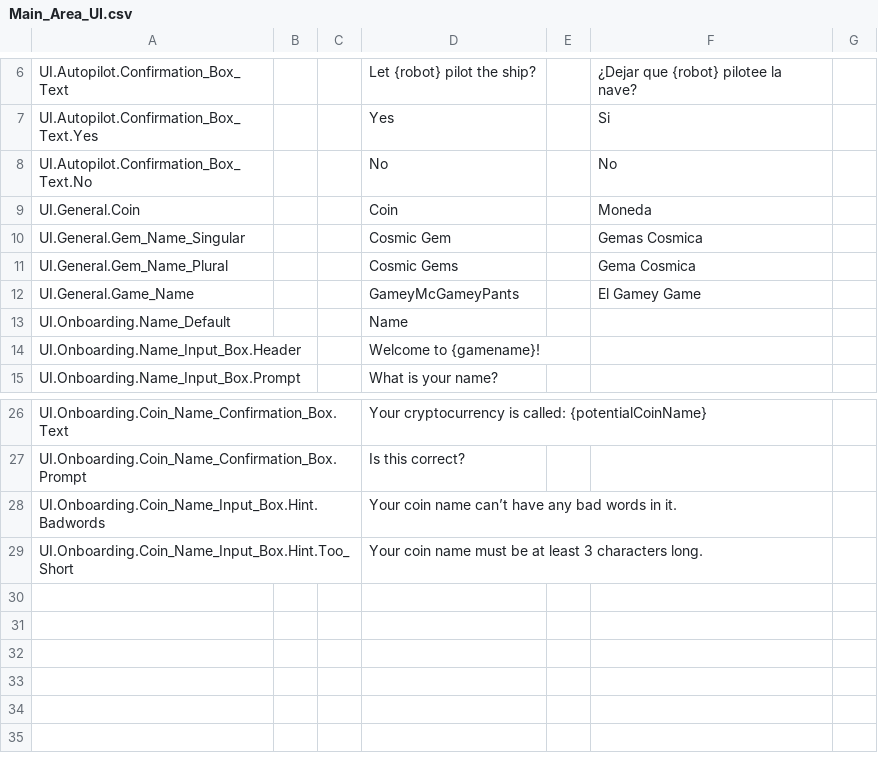
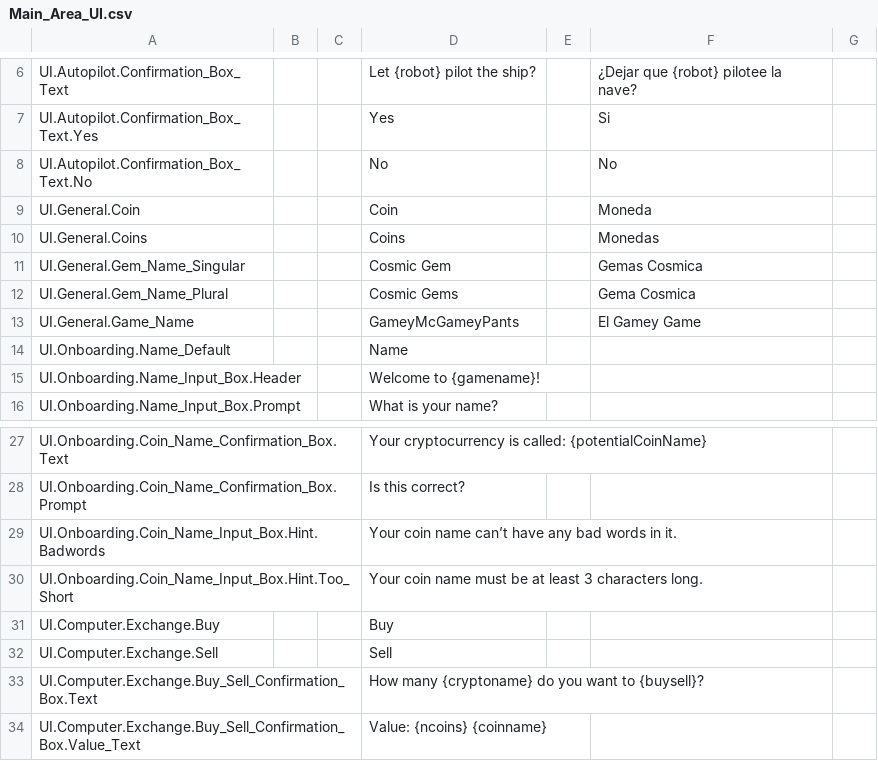
Before and after one commit to SPANZ1993/To_The_Moon, a CSV file: Assets/Localization/Localization_Csvs/Main_Area_UI.csv, drawn as a sheet; only a part is shown, gaps mark what is left out; the diff names each change by its address in the sheet, - before the commit and + after, or states it on an @@ line.

```diff
--- a/Assets/Localization/Localization_Csvs/Main_Area_UI.csv
+++ b/Assets/Localization/Localization_Csvs/Main_Area_UI.csv
+row 10: UI.General.Coins |  |  | Coins |  | Monedas
+row 31: UI.Computer.Exchange.Buy |  |  | Buy
+row 32: UI.Computer.Exchange.Sell |  |  | Sell
+row 33: UI.Computer.Exchange.Buy_Sell_Confirmation_Box.Text |  |  | How many {cryptoname} do you want to {buysell}?
+row 34: UI.Computer.Exchange.Buy_Sell_Confirmation_Box.Value_Text |  |  | Value: {ncoins} {coinname}
```
Also changed, not shown: 45 other files.
